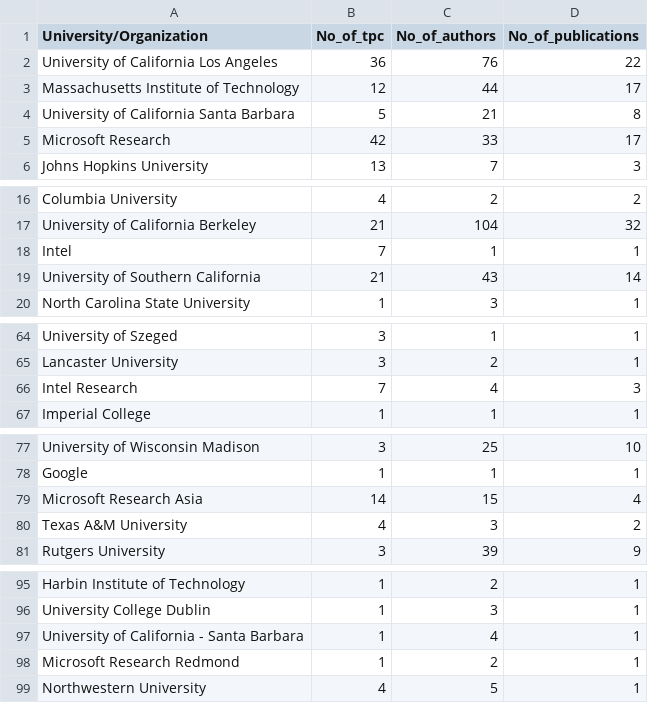
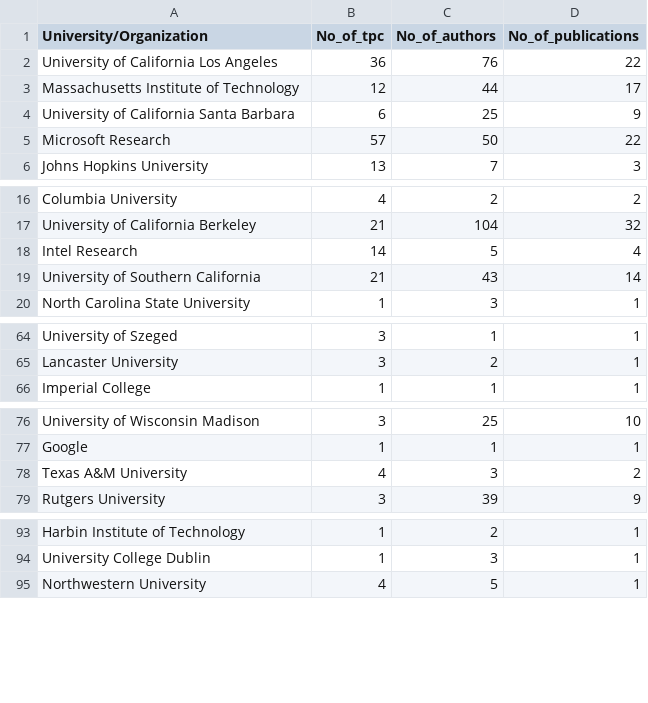
Before and after one commit to MistryWoman/Dashboard, a CSV file: data/Bubble/ipsn_bubble.csv, drawn as a sheet; only a part is shown, gaps mark what is left out.

```diff
--- a/data/Bubble/ipsn_bubble.csv
+++ b/data/Bubble/ipsn_bubble.csv
@@ -3,4 +3,4 @@ University of California Los Angeles,36,76,22
 Massachusetts Institute of Technology,12,44,17
-University of California Santa Barbara,5,21,8
-Microsoft Research,42,33,17
+University of California Santa Barbara,6,25,9
+Microsoft Research,57,50,22
 Johns Hopkins University,13,7,3
@@ -17,3 +17,3 @@ Columbia University,4,2,2
 University of California Berkeley,21,104,32
-Intel,7,1,1
+Intel Research,14,5,4
 University of Southern California,21,43,14
@@ -65,3 +65,2 @@ University of Szeged,3,1,1
 Lancaster University,3,2,1
-Intel Research,7,4,3
 Imperial College,1,1,1
@@ -78,3 +77,2 @@ University of Wisconsin Madison,3,25,10
 Google,1,1,1
-Microsoft Research Asia,14,15,4
 Texas A&M University,4,3,2
@@ -96,4 +94,2 @@ Harbin Institute of Technology,1,2,1
 University College Dublin,1,3,1
-University of California - Santa Barbara,1,4,1
-Microsoft Research Redmond,1,2,1
 Northwestern University,4,5,1
```
Also changed, not shown: data/Bubble/mobicom_bubble.csv, data/Bubble/mobihoc_bubble.csv, 1 other file.
